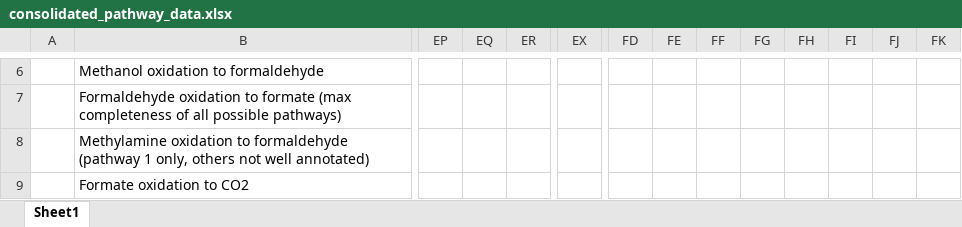
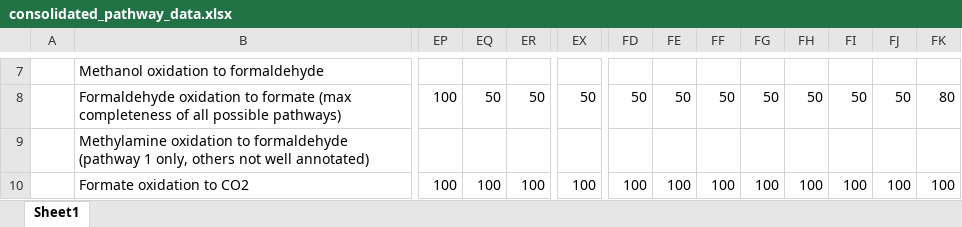
Before and after one commit to McMahonLab/MAGstravaganza, an Excel workbook: Pathway_analysis/consolidated_pathway_data.xlsx, sheet Sheet1, drawn as a sheet; only a part is shown, gaps mark what is left out; values as stored, in another font and other column widths than the file's, no borders; addresses are those after the commit; the diff covers the shown part only; the diff names each change by its address in the sheet, - before the commit and + after, or states it on an @@ line.

Commit message:
Finished analyzing excel pathway sheets!

```diff
--- a/Pathway_analysis/consolidated_pathway_data.xlsx (sheet Sheet1)
+++ b/Pathway_analysis/consolidated_pathway_data.xlsx (sheet Sheet1)
-EP8: (empty)
+EP8: 100
-EQ8: (empty)
+EQ8: 50
-ER8: (empty)
+ER8: 50
-EX8: (empty)
+EX8: 50
-FD8: (empty)
+FD8: 50
-FE8: (empty)
+FE8: 50
-FF8: (empty)
+FF8: 50
-FG8: (empty)
+FG8: 50
-FH8: (empty)
+FH8: 50
-FI8: (empty)
+FI8: 50
-FJ8: (empty)
+FJ8: 50
-FK8: (empty)
+FK8: 80
-EP10: (empty)
+EP10: 100
-EQ10: (empty)
+EQ10: 100
-ER10: (empty)
+ER10: 100
-EX10: (empty)
+EX10: 100
-FD10: (empty)
+FD10: 100
-FE10: (empty)
+FE10: 100
-FF10: (empty)
+FF10: 100
-FG10: (empty)
+FG10: 100
-FH10: (empty)
+FH10: 100
-FI10: (empty)
+FI10: 100
-FJ10: (empty)
+FJ10: 100
-FK10: (empty)
+FK10: 100
```
Also changed, not shown: 3 added rows, 1 removed row, 1038 edited cells and cell formats elsewhere in this sheet, 1 other file.
